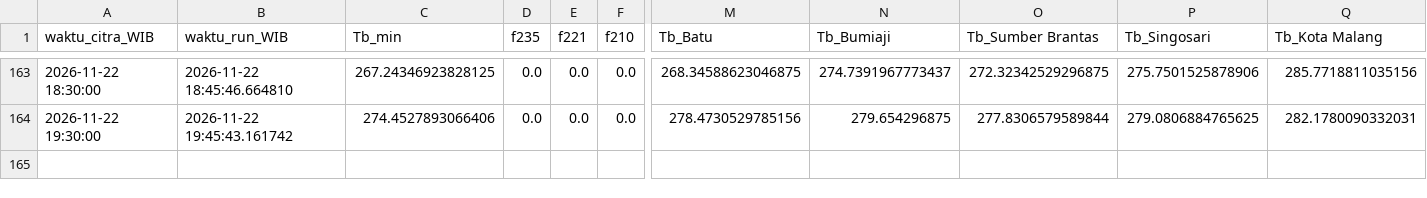
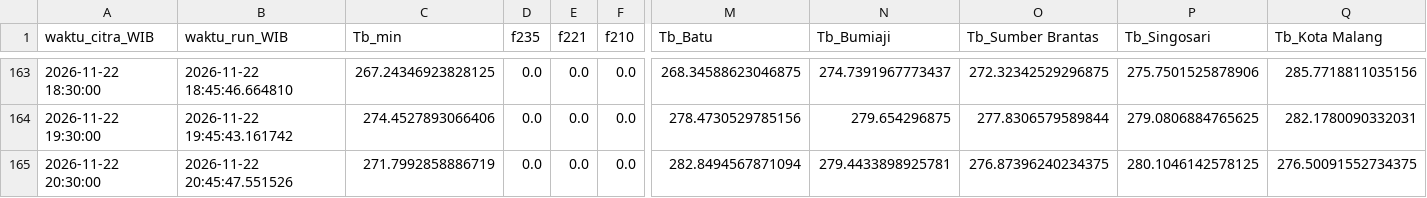
Before and after one commit to bagus2018/pantau-awan-batu, a CSV file: output/log_cek_himawari_batu.csv, drawn as a sheet; only a part is shown, gaps mark what is left out; rows hold the shown columns only; the diff names each change by its address in the sheet, - before the commit and + after, or states it on an @@ line.

```diff
--- a/output/log_cek_himawari_batu.csv
+++ b/output/log_cek_himawari_batu.csv
+row 165: 2026-11-22 20:30:00 | 2026-11-22 20:45:47.551526 | 271.7992858886719 | 0.0 | 0.0 | 0.0 | 282.8494567871094 | 279.4433898925781 | 276.87396240234375 | 280.1046142578125 | 276.50091552734375
```
Also changed, not shown: output/LATEST_banding_historis.csv, output/LATEST_deret_awan.csv, 4 other files.
